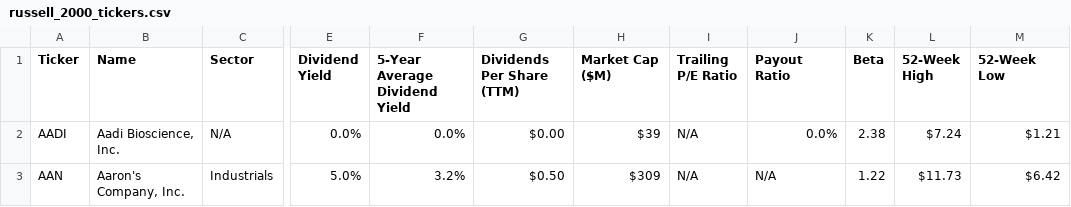
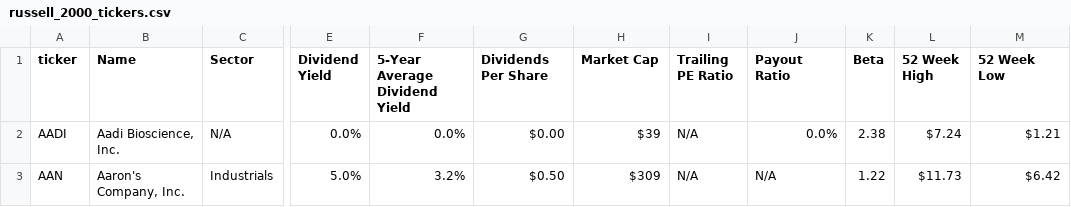
Before and after one commit to cmatoses/financialkeepcoders, a CSV file: utils/russell_2000_tickers.csv, drawn as a sheet; only a part is shown, gaps mark what is left out; the diff names each change by its address in the sheet, - before the commit and + after, or states it on an @@ line.

Commit message:
ticker

```diff
--- a/utils/russell_2000_tickers.csv
+++ b/utils/russell_2000_tickers.csv
-A1: Ticker
+A1: ticker
-G1: Dividends Per Share (TTM)
+G1: Dividends Per Share
-H1: Market Cap ($M)
+H1: Market Cap
-I1: Trailing P/E Ratio
+I1: Trailing PE Ratio
-L1: 52-Week High
+L1: 52 Week High
-M1: 52-Week Low
+M1: 52 Week Low
```
Also changed, not shown: 4 other files.
